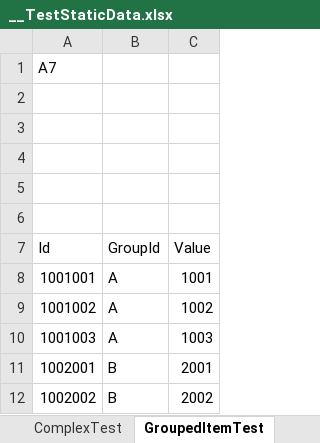
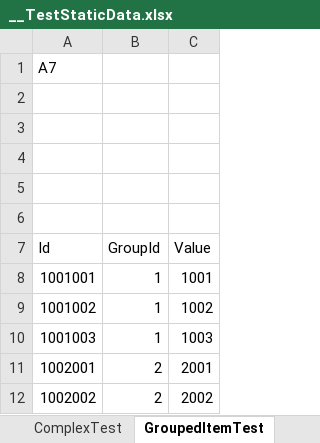
Before and after one commit to bluekms/Playground, an Excel workbook: StaticData/__TestStaticData/__TestStaticData.xlsx, sheet GroupedItemTest, drawn as a sheet; values as stored, in another font and other column widths than the file's, no borders; the diff names each change by its address in the sheet, - before the commit and + after, or states it on an @@ line.

```diff
--- a/StaticData/__TestStaticData/__TestStaticData.xlsx (sheet GroupedItemTest)
+++ b/StaticData/__TestStaticData/__TestStaticData.xlsx (sheet GroupedItemTest)
-B8:B10 (GroupId): A
+B8:B10 (GroupId): 1
-B11:B12 (GroupId): B
+B11:B12 (GroupId): 2
```
Also changed, not shown: sheet GroupTest, 15 other files.
